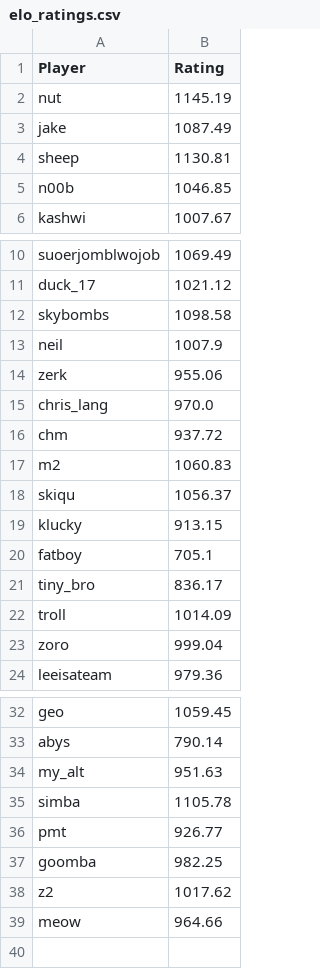
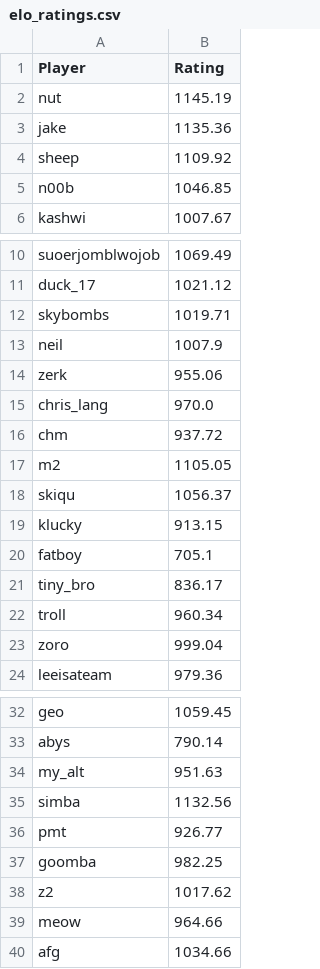
Before and after one commit to TiltedDFA/mkoth1224, a CSV file: elo_ratings.csv, drawn as a sheet; only a part is shown, gaps mark what is left out.

```diff
--- a/elo_ratings.csv
+++ b/elo_ratings.csv
@@ -2,4 +2,4 @@ Player,Rating
 nut,1145.19
-jake,1087.49
-sheep,1130.81
+jake,1135.36
+sheep,1109.92
 n00b,1046.85
@@ -11,3 +11,3 @@ suoerjomblwojob,1069.49
 duck_17,1021.12
-skybombs,1098.58
+skybombs,1019.71
 neil,1007.9
@@ -16,3 +16,3 @@ chris_lang,970.0
 chm,937.72
-m2,1060.83
+m2,1105.05
 skiqu,1056.37
@@ -21,3 +21,3 @@ fatboy,705.1
 tiny_bro,836.17
-troll,1014.09
+troll,960.34
 zoro,999.04
@@ -34,3 +34,3 @@ abys,790.14
 my_alt,951.63
-simba,1105.78
+simba,1132.56
 pmt,926.77
@@ -39 +39,2 @@ z2,1017.62
 meow,964.66
+afg,1034.66
```
Also changed, not shown: match_history.csv, 2 other files.
